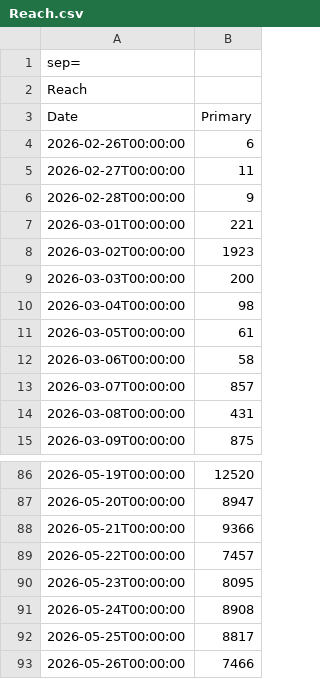
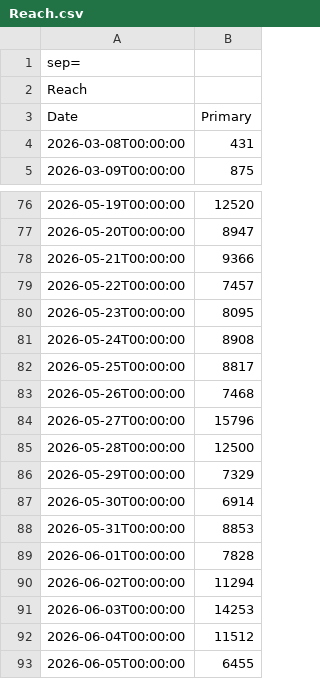
Before and after one commit to CyberSystema/oknstudio, a CSV file: analytics-pipeline/data/instagram/Reach.csv, drawn as a sheet; only a part is shown, gaps mark what is left out; removed rows and columns are numbered as before the commit, all else as after; the diff names each change by its address in the sheet, - before the commit and + after, or states it on an @@ line.

Commit message:
📤 Update analytics data (06062026)
15 file(s): Audience.csv, Follows.csv, Interactions.csv, Link clicks.csv, content.csv, Reach.csv, Views.csv, Visits.csv, Content.csv, FollowerActivity.csv, FollowerGender.csv, FollowerHistory.csv, FollowerTopTerritories.csv, Overview.csv, Viewers.csv
Platform(s): instagram & tiktok

```diff
--- a/analytics-pipeline/data/instagram/Reach.csv
+++ b/analytics-pipeline/data/instagram/Reach.csv
-row 4: 2026-02-26T00:00:00 | 6
-row 5: 2026-02-27T00:00:00 | 11
-row 6: 2026-02-28T00:00:00 | 9
-row 7: 2026-03-01T00:00:00 | 221
-row 8: 2026-03-02T00:00:00 | 1923
-row 9: 2026-03-03T00:00:00 | 200
-row 10: 2026-03-04T00:00:00 | 98
-row 11: 2026-03-05T00:00:00 | 61
-row 12: 2026-03-06T00:00:00 | 58
-row 13: 2026-03-07T00:00:00 | 857
-B83 (Primary): 7466
+B83 (Primary): 7468
+row 84: 2026-05-27T00:00:00 | 15796
+row 85: 2026-05-28T00:00:00 | 12500
+row 86: 2026-05-29T00:00:00 | 7329
+row 87: 2026-05-30T00:00:00 | 6914
+row 88: 2026-05-31T00:00:00 | 8853
+row 89: 2026-06-01T00:00:00 | 7828
+row 90: 2026-06-02T00:00:00 | 11294
+row 91: 2026-06-03T00:00:00 | 14253
+row 92: 2026-06-04T00:00:00 | 11512
+row 93: 2026-06-05T00:00:00 | 6455
```
Also changed, not shown: analytics-pipeline/data/instagram/Follows.csv, analytics-pipeline/data/instagram/Views.csv, 12 other files.
